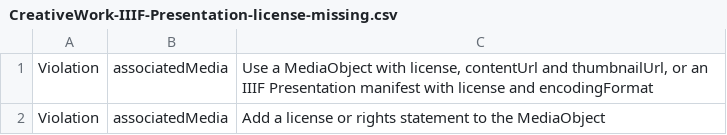
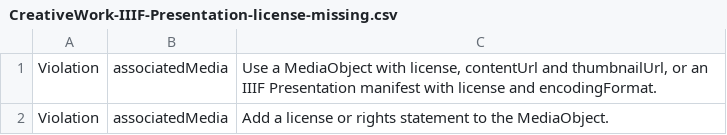
Before and after one commit to netwerk-digitaal-erfgoed/schema-profile, a CSV file: examples/invalid/CreativeWork-IIIF-Presentation-license-missing.csv, drawn as a sheet.

```diff
--- a/examples/invalid/CreativeWork-IIIF-Presentation-license-missing.csv
+++ b/examples/invalid/CreativeWork-IIIF-Presentation-license-missing.csv
@@ -1,2 +1,2 @@
-Violation,associatedMedia,"Use a MediaObject with license, contentUrl and thumbnailUrl, or an IIIF Presentation manifest with license and encodingFormat"
-Violation,associatedMedia,Add a license or rights statement to the MediaObject
+Violation,associatedMedia,"Use a MediaObject with license, contentUrl and thumbnailUrl, or an IIIF Presentation manifest with license and encodingFormat."
+Violation,associatedMedia,Add a license or rights statement to the MediaObject.
```
Also changed, not shown: examples/invalid/CreativeWork-associatedMedia-literal.csv, examples/invalid/MediaObject-contentUrl-literal.csv, 29 other files.
